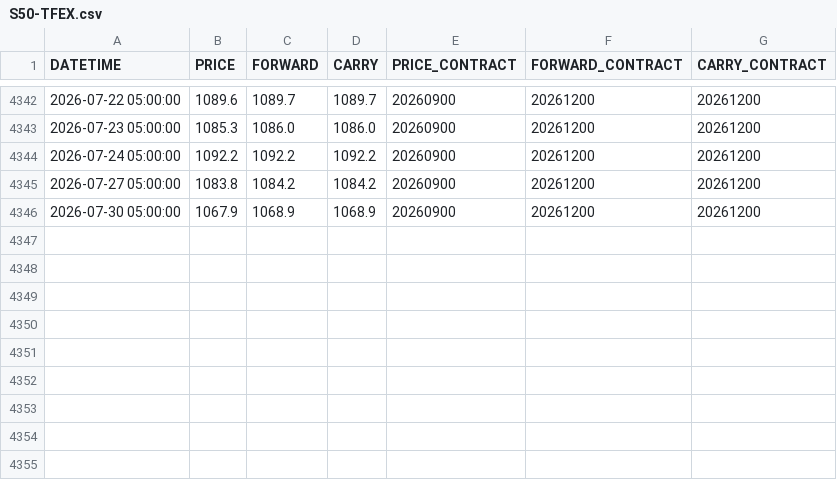
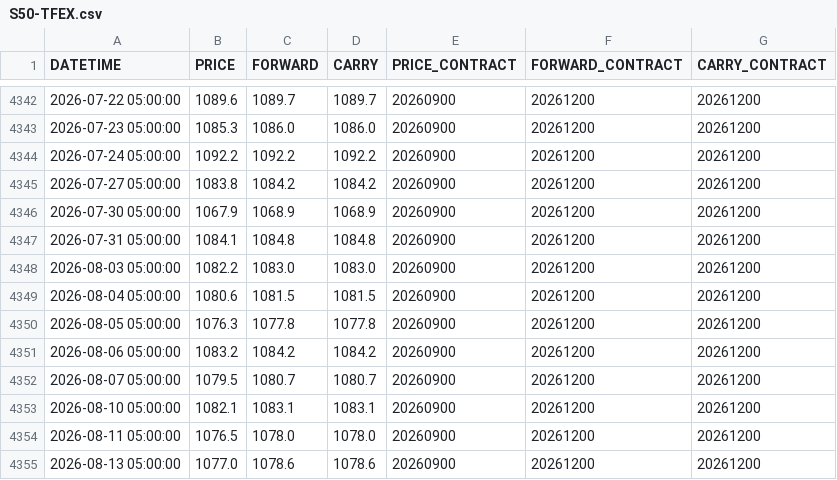
Before and after one commit to anannnchim/pysystemtrade, a CSV file: data/futures/multiple_prices_csv/S50-TFEX.csv, drawn as a sheet; only a part is shown, gaps mark what is left out.

```diff
--- a/data/futures/multiple_prices_csv/S50-TFEX.csv
+++ b/data/futures/multiple_prices_csv/S50-TFEX.csv
@@ -4346 +4346,10 @@ DATETIME,PRICE,FORWARD,CARRY,PRICE_CONTRACT,FORWARD_CONTRACT,CARRY_CONTRACT
 2026-07-30 05:00:00,1067.9,1068.9,1068.9,20260900,20261200,20261200
+2026-07-31 05:00:00,1084.1,1084.8,1084.8,20260900,20261200,20261200
+2026-08-03 05:00:00,1082.2,1083.0,1083.0,20260900,20261200,20261200
+2026-08-04 05:00:00,1080.6,1081.5,1081.5,20260900,20261200,20261200
+2026-08-05 05:00:00,1076.3,1077.8,1077.8,20260900,20261200,20261200
+2026-08-06 05:00:00,1083.2,1084.2,1084.2,20260900,20261200,20261200
+2026-08-07 05:00:00,1079.5,1080.7,1080.7,20260900,20261200,20261200
+2026-08-10 05:00:00,1082.1,1083.1,1083.1,20260900,20261200,20261200
+2026-08-11 05:00:00,1076.5,1078.0,1078.0,20260900,20261200,20261200
+2026-08-13 05:00:00,1077.0,1078.6,1078.6,20260900,20261200,20261200
```
Also changed, not shown: data/futures/adjusted_prices_csv/GF10-TFEX.csv, data/futures/adjusted_prices_csv/GF10.csv, 9 other files.
